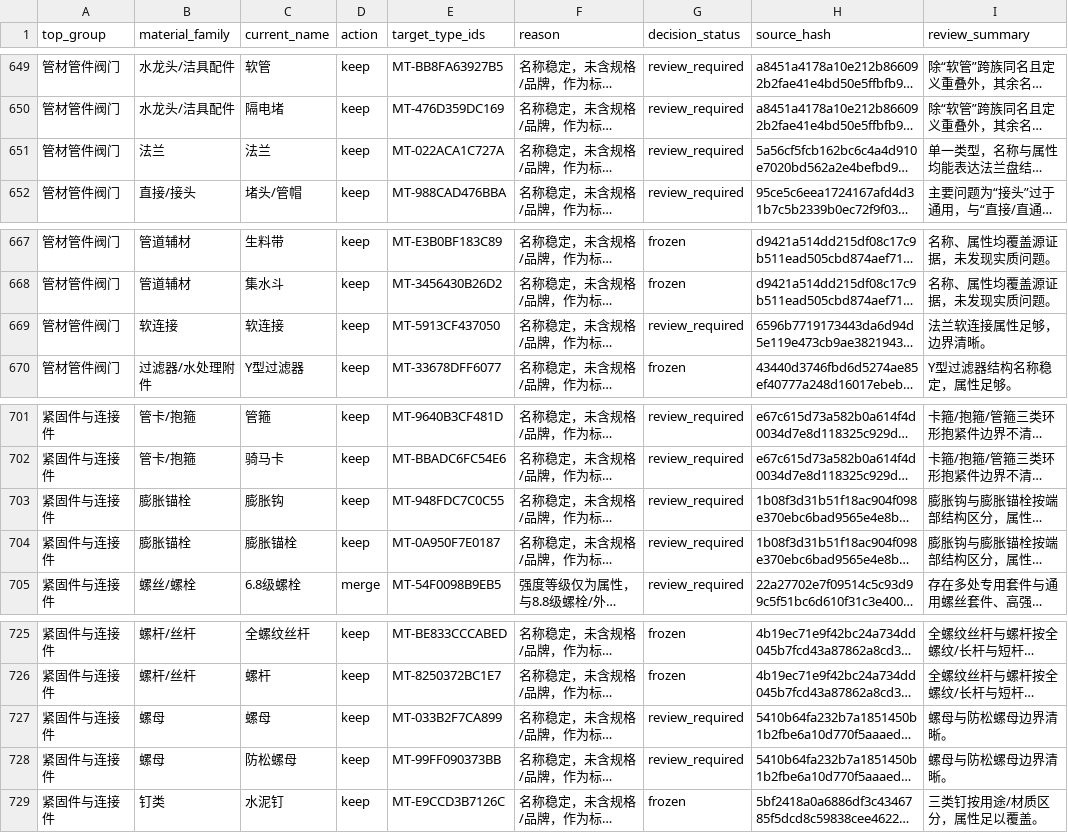
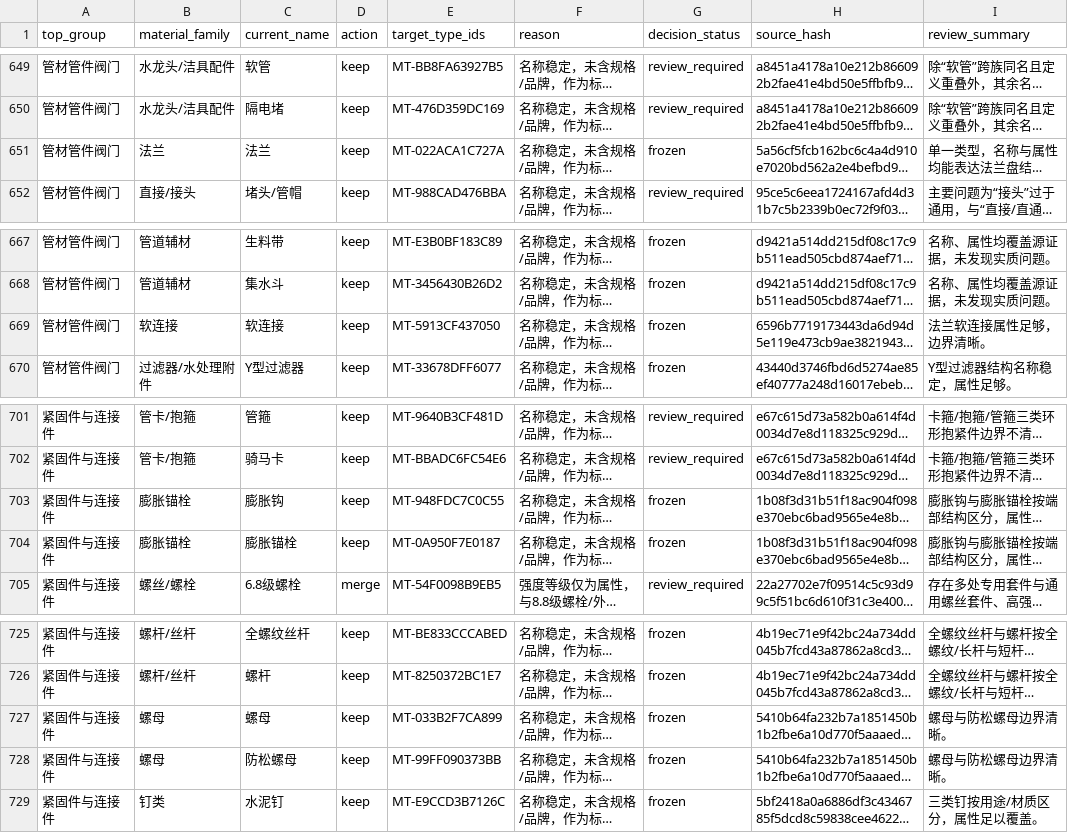
Before and after one commit to Lcrro/AiERP, a TSV file: data/material_master/governance_v0_5/material_name_decisions.tsv, drawn as a sheet; only a part is shown, gaps mark what is left out; long unchanged cells end in …; the diff names each change by its address in the sheet, - before the commit and + after, or states it on an @@ line.

Commit message:
data(material-master): complete deferred v0.5 mappings

```diff
--- a/data/material_master/governance_v0_5/material_name_decisions.tsv
+++ b/data/material_master/governance_v0_5/material_name_decisions.tsv
-G651 (decision_status): review_required
+G651 (decision_status): frozen
-G669 (decision_status): review_required
+G669 (decision_status): frozen
-G703:G704 (decision_status): review_required
+G703:G704 (decision_status): frozen
-G727:G728 (decision_status): review_required
+G727:G728 (decision_status): frozen
```
Also changed, not shown: data/material_master/governance_v0_5/material_type_dictionary.tsv, 7 other files.
